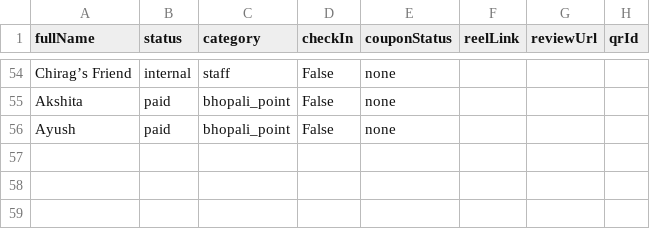
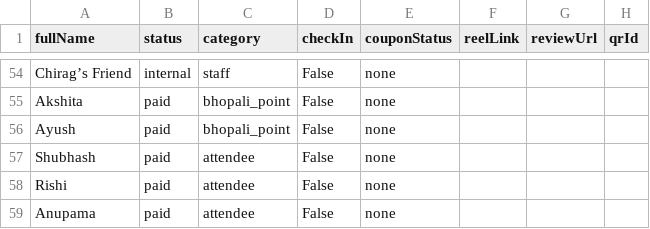
Before and after one commit to ankit1x01/shifoyage-event-verification-system-, a CSV file: public/Attendees_Seed.csv, drawn as a sheet; only a part is shown, gaps mark what is left out.

```diff
--- a/public/Attendees_Seed.csv
+++ b/public/Attendees_Seed.csv
@@ -56 +56,4 @@ Akshita,paid,bhopali_point,False,none,,,
 Ayush,paid,bhopali_point,False,none,,,
+Shubhash,paid,attendee,False,none,,,
+Rishi,paid,attendee,False,none,,,
+Anupama,paid,attendee,False,none,,,
```
